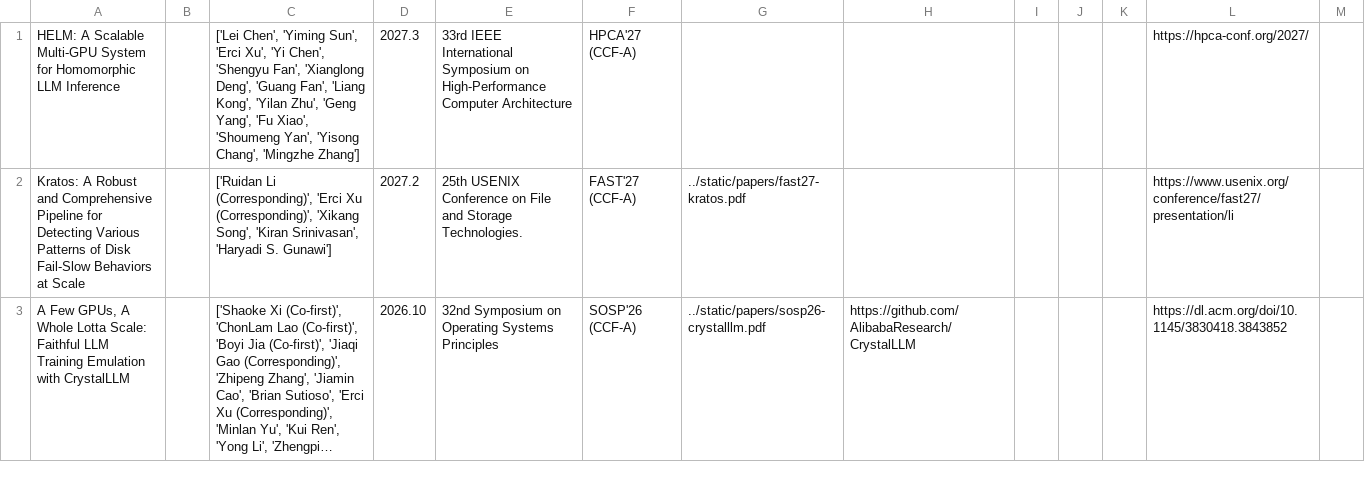
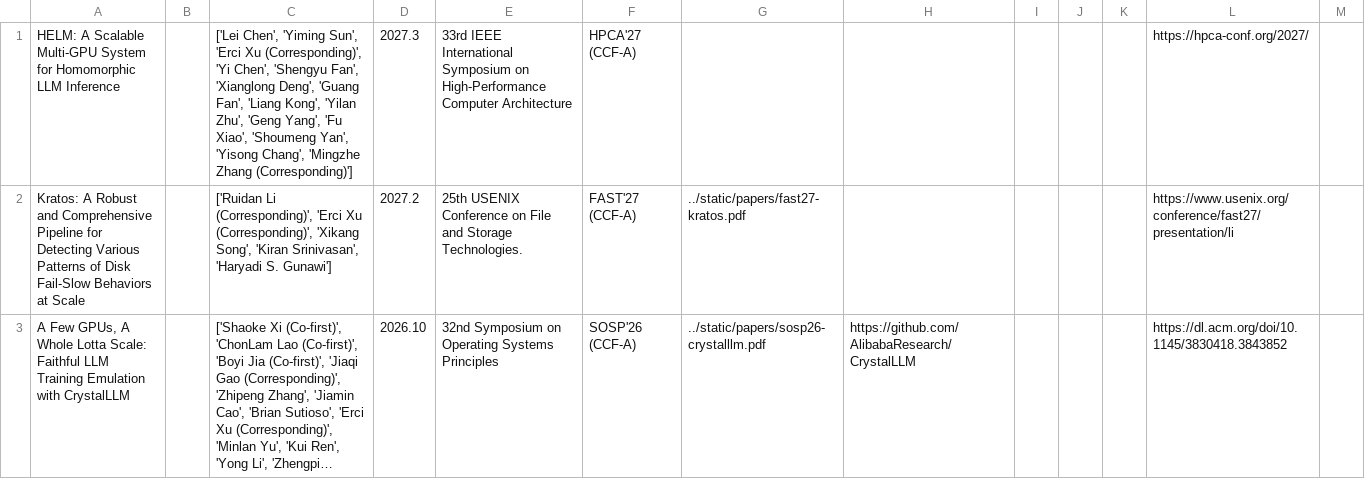
Before and after one commit to oasis-sjtu/oasis-sjtu.github.io, a CSV file: static/publications.csv, drawn as a sheet; only a part is shown; long unchanged cells end in ….

Commit message:
Mark HELM corresponding authors

```diff
--- a/static/publications.csv
+++ b/static/publications.csv
@@ -1,2 +1,2 @@
-HELM: A Scalable Multi-GPU System for Homomorphic LLM Inference,,"['Lei Chen', 'Yiming Sun', 'Erci Xu', 'Yi Chen', 'Shengyu Fan', 'Xianglong Deng', 'Guang Fan', 'Liang Kong', 'Yilan Zhu', 'Geng Yang', 'Fu Xiao', 'Shoumeng Yan', 'Yisong Chang', 'Mingzhe Zhang']",2027.3,33rd IEEE International Symposium on High-Performance Computer Architecture,HPCA'27 (CCF-A),,,,,,https://hpca-conf.org/2027/,
+HELM: A Scalable Multi-GPU System for Homomorphic LLM Inference,,"['Lei Chen', 'Yiming Sun', 'Erci Xu (Corresponding)', 'Yi Chen', 'Shengyu Fan', 'Xianglong Deng', 'Guang Fan', 'Liang Kong', 'Yilan Zhu', 'Geng Yang', 'Fu Xiao', 'Shoumeng Yan', 'Yisong Chang', 'Mingzhe Zhang (Corresponding)']",2027.3,33rd IEEE International Symposium on High-Performance Computer Architecture,HPCA'27 (CCF-A),,,,,,https://hpca-conf.org/2027/,
 Kratos: A Robust and Comprehensive Pipeline for Detecting Various Patterns of Disk Fail-Slow Behaviors at Scale,,"['Ruidan Li (Corresponding)', 'Erci Xu (Corresponding)', 'Xikang Song', 'Kiran Srinivasan', 'Haryadi S. Gunawi']",2027.2,25th USENIX Conference on File and Storage Technologies.,FAST'27 (CCF-A),../static/papers/fast27-kratos.pdf,,,,,https://www.usenix.org/conference/fast27/presentation/li
```
